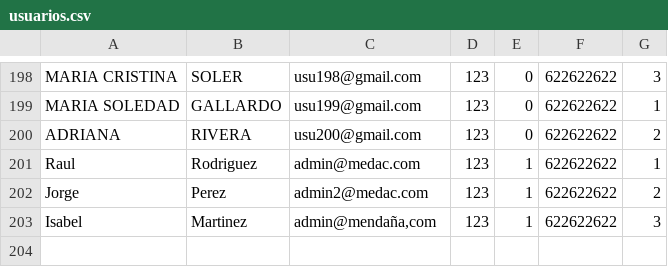
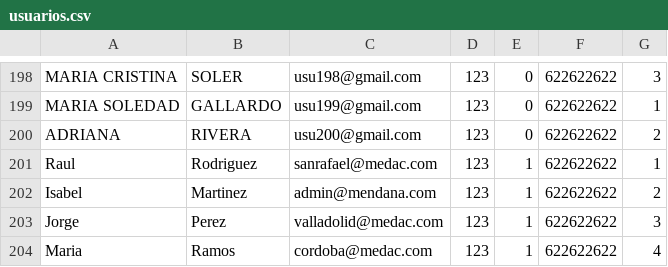
Before and after one commit to mcuellas3/league_of_recycle, a CSV file: app/src/main/res/raw/usuarios.csv, drawn as a sheet; only a part is shown, gaps mark what is left out.

```diff
--- a/app/src/main/res/raw/usuarios.csv
+++ b/app/src/main/res/raw/usuarios.csv
@@ -200,4 +200,5 @@ MARIA SOLEDAD;GALLARDO;usu199@gmail.com;123;0;622622622;1
 ADRIANA;RIVERA;usu200@gmail.com;123;0;622622622;2
-Raul ;Rodriguez;admin@medac.com;123;1;622622622;1
-Jorge;Perez;admin2@medac.com;123;1;622622622;2
-Isabel;Martinez;admin@mendaña,com;123;1;622622622;3
+Raul ;Rodriguez;sanrafael@medac.com;123;1;622622622;1
+Isabel;Martinez;admin@mendana.com;123;1;622622622;2
+Jorge;Perez;valladolid@medac.com;123;1;622622622;3
+Maria;Ramos;cordoba@medac.com;123;1;622622622;4
```
Also changed, not shown: app/src/main/res/raw/centros.csv, 16 other files.
